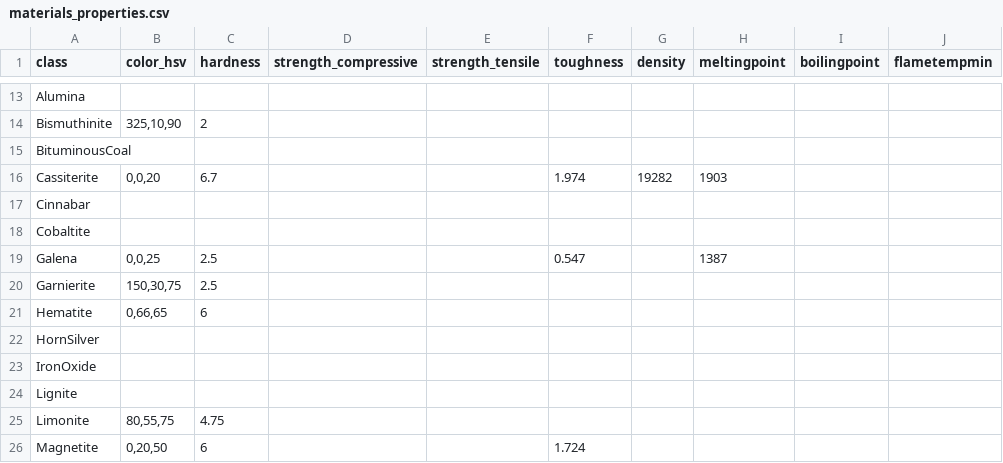
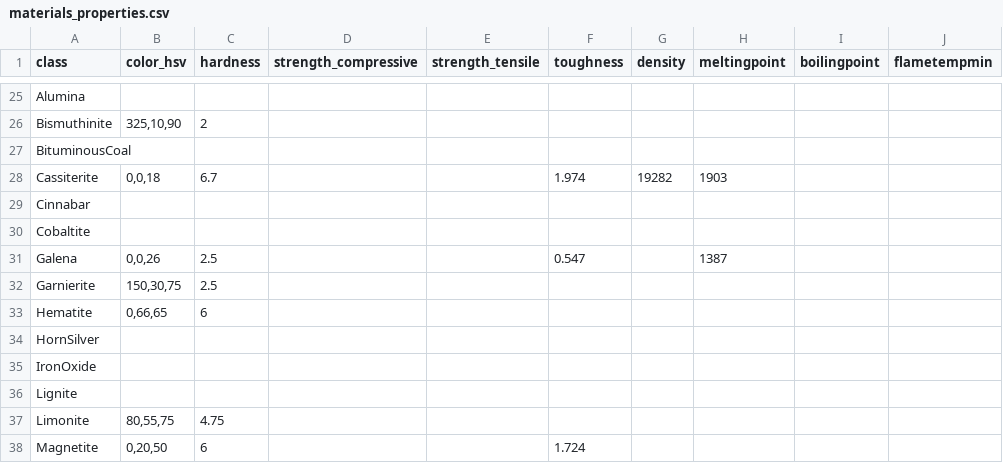
Before and after one commit to benignvulcan/squareworldcraft, a CSV file: materials_properties.csv, drawn as a sheet; only a part is shown, gaps mark what is left out; addresses are those after the commit; the diff covers the shown part only; the diff names each change by its address in the sheet, - before the commit and + after, or states it on an @@ line.

```diff
--- a/materials_properties.csv
+++ b/materials_properties.csv
-B28 (color_hsv): 0,0,20
+B28 (color_hsv): 0,0,18
-B31 (color_hsv): 0,0,25
+B31 (color_hsv): 0,0,26
```
Also changed, not shown: 14 added rows, 1 removed row and 6 edited cells elsewhere in this file, 1 other file.
